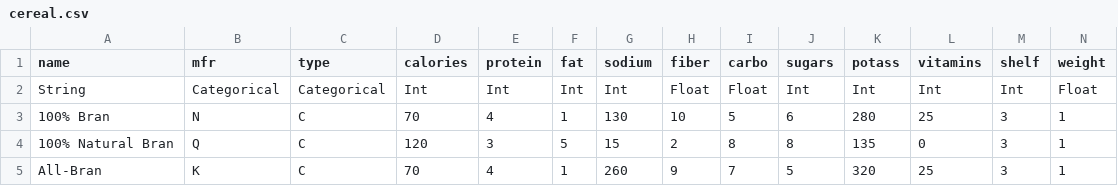
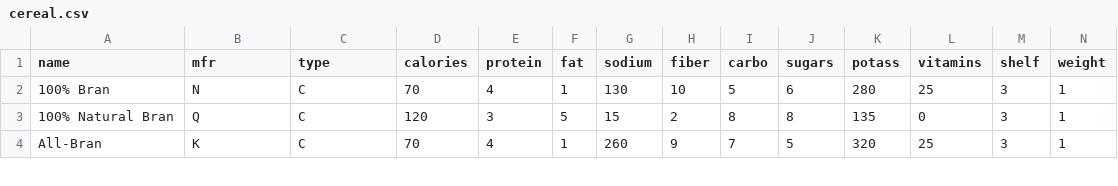
Before and after one commit to Izainea/ucmadmetodosestadisticos, a CSV file: Bases/cereal.csv, drawn as a sheet; only a part is shown; rows hold the shown columns only; the diff names each change by its address in the sheet, - before the commit and + after, or states it on an @@ line.

Commit message:
Update cereal.csv

```diff
--- a/Bases/cereal.csv
+++ b/Bases/cereal.csv
-row 2: String | Categorical | Categorical | Int | Int | Int | Int | Float | Float | Int | Int | Int | Int | Float
```
